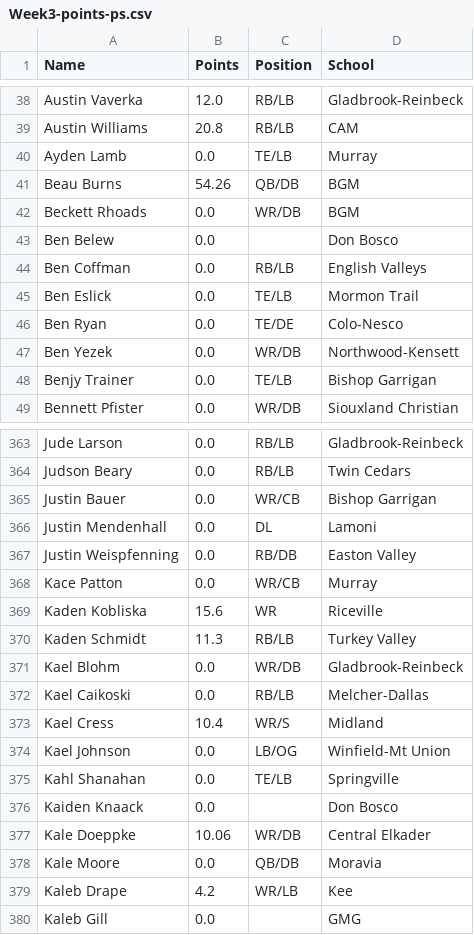
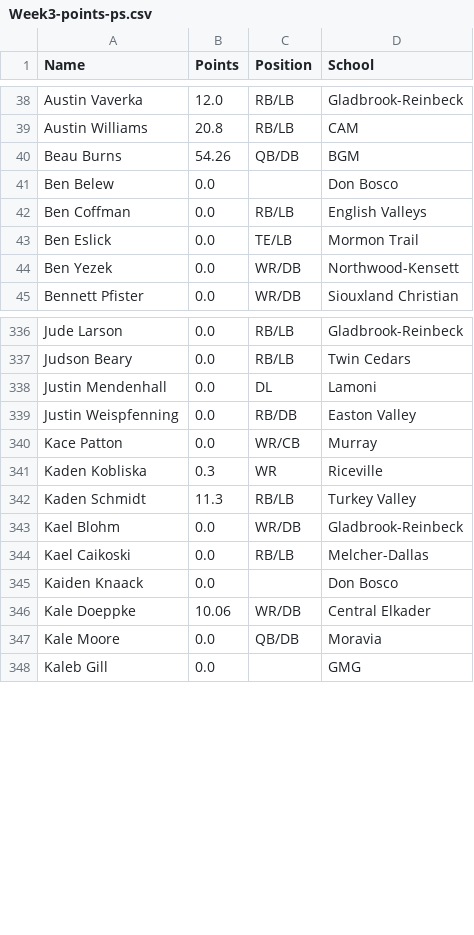
Before and after one commit to Fwiy27/8Man, a CSV file: data/Week3-points-ps.csv, drawn as a sheet; only a part is shown, gaps mark what is left out; the diff covers the shown part only.

```diff
--- a/data/Week3-points-ps.csv
+++ b/data/Week3-points-ps.csv
@@ -39,5 +39,3 @@ Austin Vaverka,12.0,RB/LB,Gladbrook-Reinbeck
 Austin Williams,20.8,RB/LB,CAM
-Ayden Lamb,0.0,TE/LB,Murray
 Beau Burns,54.26,QB/DB,BGM
-Beckett Rhoads,0.0,WR/DB,BGM
 Ben Belew,0.0,,Don Bosco
@@ -45,5 +43,3 @@ Ben Coffman,0.0,RB/LB,English Valleys
 Ben Eslick,0.0,TE/LB,Mormon Trail
-Ben Ryan,0.0,TE/DE,Colo-Nesco
 Ben Yezek,0.0,WR/DB,Northwood-Kensett
-Benjy Trainer,0.0,TE/LB,Bishop Garrigan
 Bennett Pfister,0.0,WR/DB,Siouxland Christian
@@ -364,3 +337,2 @@ Jude Larson,0.0,RB/LB,Gladbrook-Reinbeck
 Judson Beary,0.0,RB/LB,Twin Cedars
-Justin Bauer,0.0,WR/CB,Bishop Garrigan
 Justin Mendenhall,0.0,DL,Lamoni
@@ -368,3 +340,3 @@ Justin Weispfenning,0.0,RB/DB,Easton Valley
 Kace Patton,0.0,WR/CB,Murray
-Kaden Kobliska,15.6,WR,Riceville
+Kaden Kobliska,0.3,WR,Riceville
 Kaden Schmidt,11.3,RB/LB,Turkey Valley
@@ -372,5 +344,2 @@ Kael Blohm,0.0,WR/DB,Gladbrook-Reinbeck
 Kael Caikoski,0.0,RB/LB,Melcher-Dallas
-Kael Cress,10.4,WR/S,Midland
-Kael Johnson,0.0,LB/OG,Winfield-Mt Union
-Kahl Shanahan,0.0,TE/LB,Springville
 Kaiden Knaack,0.0,,Don Bosco
@@ -378,3 +347,2 @@ Kale Doeppke,10.06,WR/DB,Central Elkader
 Kale Moore,0.0,QB/DB,Moravia
-Kaleb Drape,4.2,WR/LB,Kee
 Kaleb Gill,0.0,,GMG
```
Also changed, not shown: 32 removed rows and 31 edited cells elsewhere in this file, data/Week3-points.csv, data/Week3-receiving-all.csv, 5 other files.
